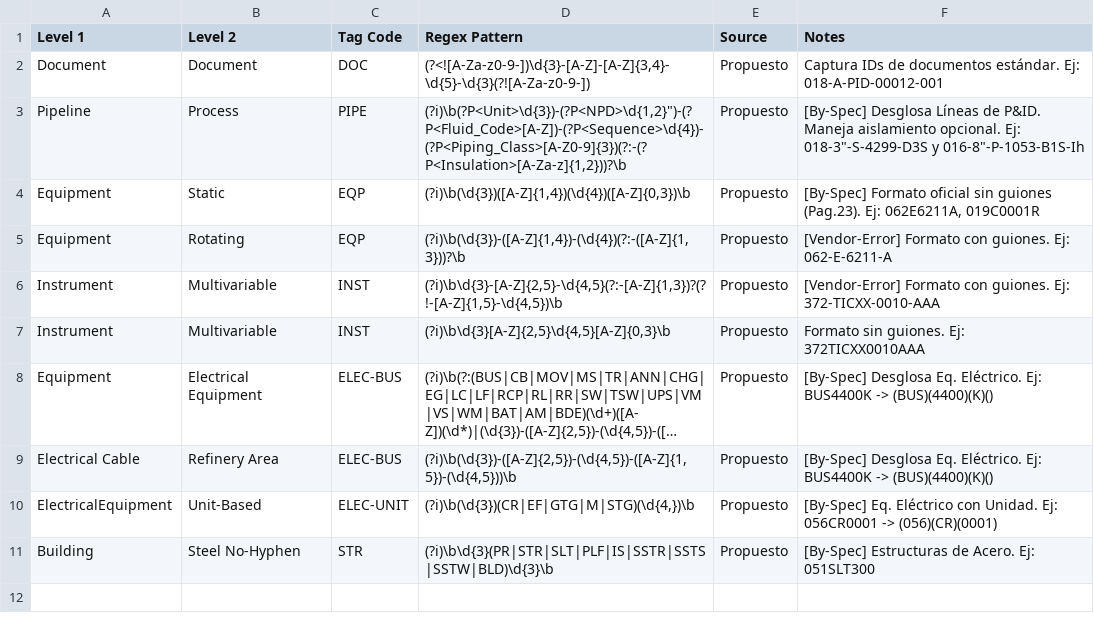
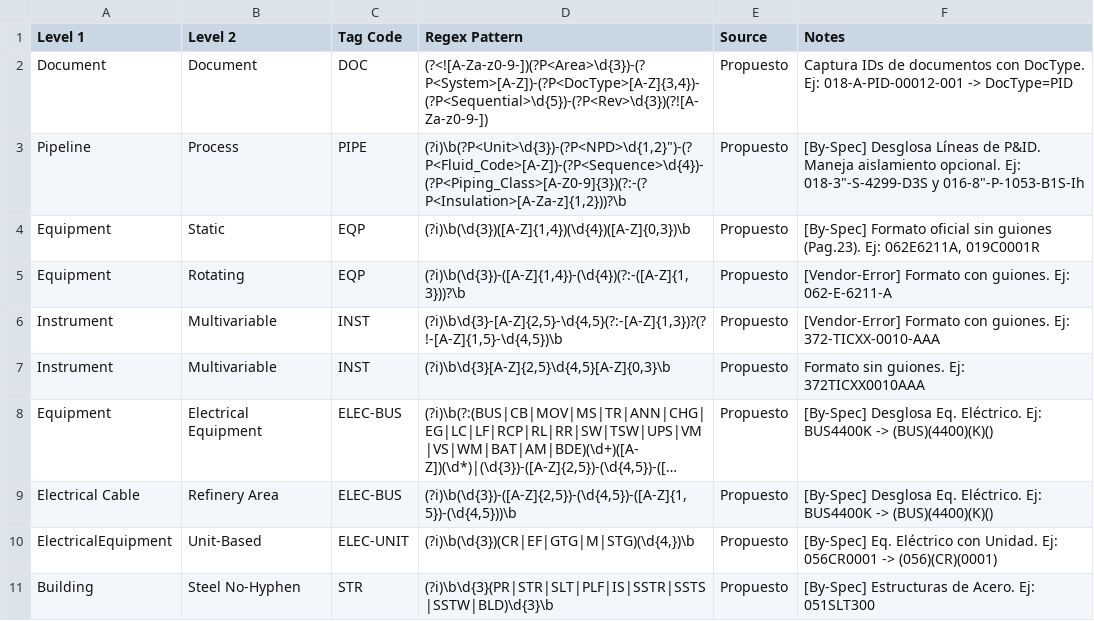
Before and after one commit to pinillac/streamlit_pdf_extractor, a CSV file: taxonomy_1.csv, drawn as a sheet; long unchanged cells end in ….

Commit message:
feat: Agregar extracción de DocType para documentos

```diff
--- a/taxonomy_1.csv
+++ b/taxonomy_1.csv
@@ -1,3 +1,3 @@
 Level 1,Level 2,Tag Code,Regex Pattern,Source,Notes
-Document,Document,DOC,"(?<![A-Za-z0-9-])\d{3}-[A-Z]-[A-Z]{3,4}-\d{5}-\d{3}(?![A-Za-z0-9-])",Propuesto,Captura IDs de documentos estándar. Ej: 018-A-PID-00012-001
+Document,Document,DOC,"(?<![A-Za-z0-9-])(?P<Area>\d{3})-(?P<System>[A-Z])-(?P<DocType>[A-Z]{3,4})-(?P<Sequential>\d{5})-(?P<Rev>\d{3})(?![A-Za-z0-9-])",Propuesto,Captura IDs de documentos con DocType. Ej: 018-A-PID-00012-001 -> DocType=PID
 Pipeline,Process,PIPE,"(?i)\b(?P<Unit>\d{3})-(?P<NPD>\d{1,2}"")-(?P<Fluid_Code>[A-Z])-(?P<Sequence>\d{4})-(?P<Piping_Class>[A-Z0-9]{3})(?:-(?P<Insulation>[A-Za-z]{1,2}))?\b",Propuesto,"[By-Spec] Desglosa Líneas de P&ID. Maneja aislamiento opcional. Ej: 018-3""-S-4299-D3S y 016-8""-P-1053-B1S-Ih"
```
Also changed, not shown: 2 other files.
